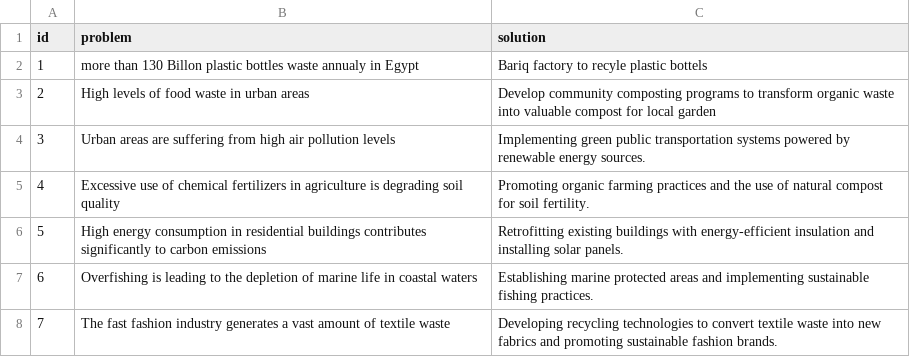
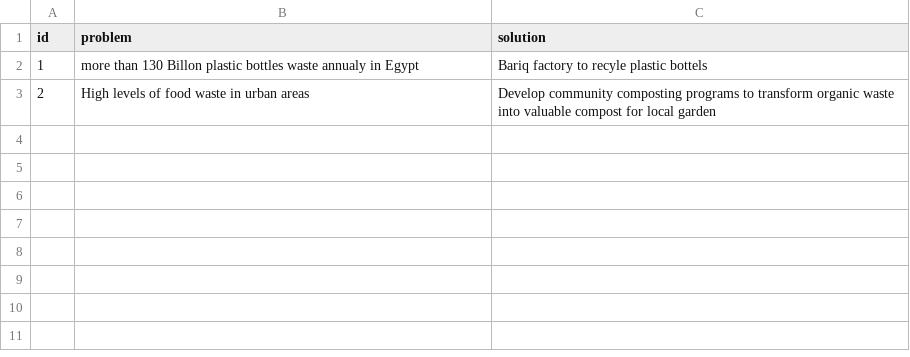
Before and after one commit to cyn900/AI-EarthHack, a CSV file: AI-EarthHack-Dataset-small.csv, drawn as a sheet.

```diff
--- a/AI-EarthHack-Dataset-small.csv
+++ b/AI-EarthHack-Dataset-small.csv
@@ -3,6 +3 @@ id,problem,solution
 2,High levels of food waste in urban areas, Develop community composting programs to transform organic waste into valuable compost for local garden
-3,Urban areas are suffering from high air pollution levels, Implementing green public transportation systems powered by renewable energy sources.
-4,Excessive use of chemical fertilizers in agriculture is degrading soil quality,  Promoting organic farming practices and the use of natural compost for soil fertility.
-5,High energy consumption in residential buildings contributes significantly to carbon emissions,  Retrofitting existing buildings with energy-efficient insulation and installing solar panels.
-6,Overfishing is leading to the depletion of marine life in coastal waters, Establishing marine protected areas and implementing sustainable fishing practices.
-7,The fast fashion industry generates a vast amount of textile waste, Developing recycling technologies to convert textile waste into new fabrics and promoting sustainable fashion brands.
```
Also changed, not shown: 4 other files.
